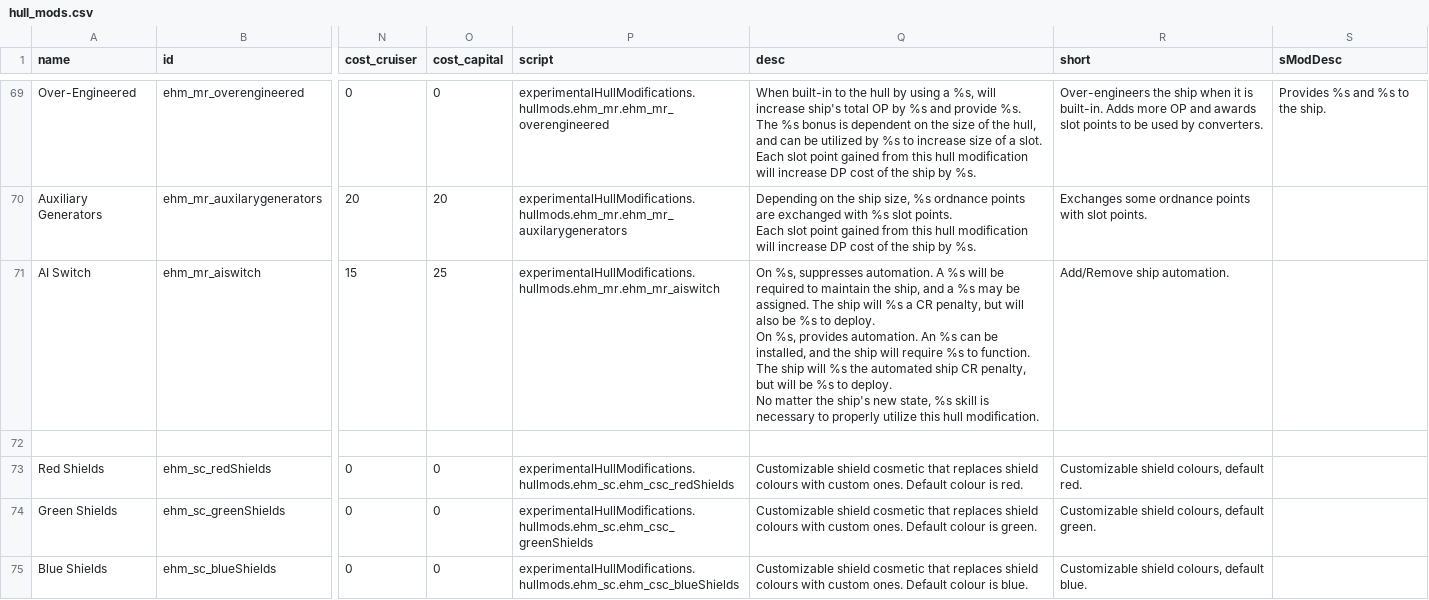
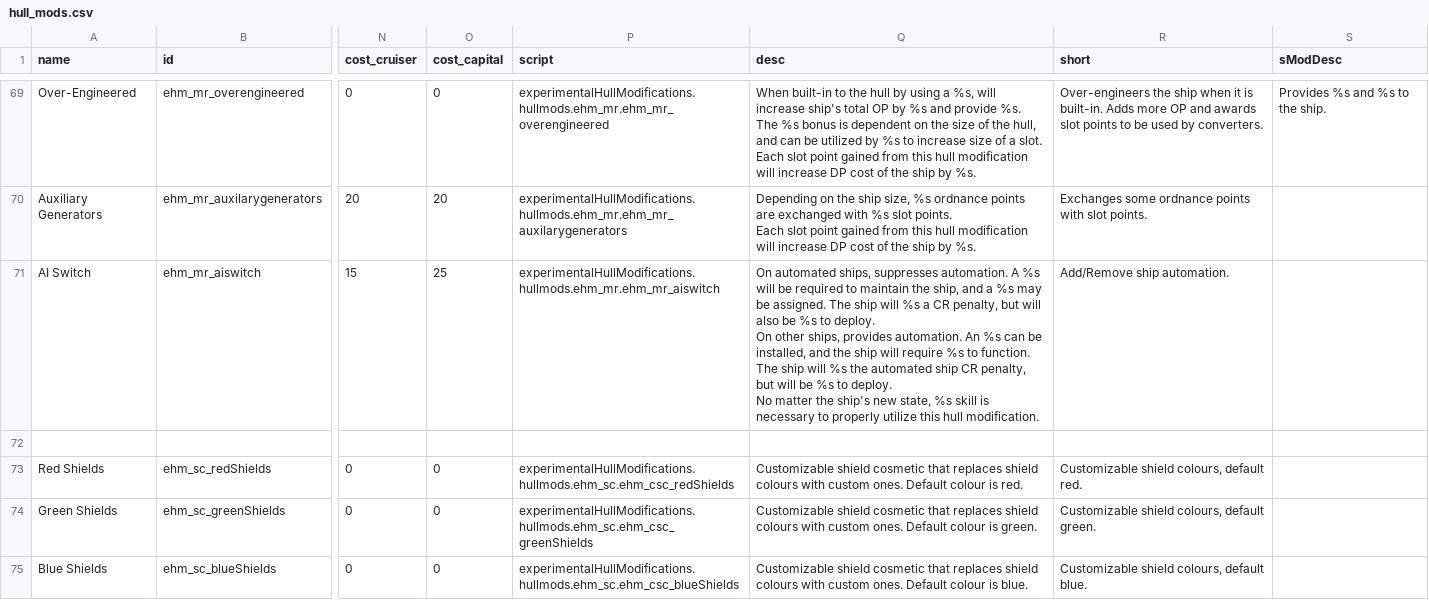
Before and after one commit to lyravega/lyr_ehm, a CSV file: data/hullmods/hull_mods.csv, drawn as a sheet; only a part is shown, gaps mark what is left out; ↵ is a line break in a cell; the diff names each change by its address in the sheet, - before the commit and + after, or states it on an @@ line.

```diff
--- a/data/hullmods/hull_mods.csv
+++ b/data/hullmods/hull_mods.csv
-Q71 (desc): On %s, suppresses automation. A %s will be required to maintain the ship, and a %s may be assigned. The ship will %s a CR penalty, but will also be %s to deploy. ↵ On %s, provides automation.…
+Q71 (desc): On automated ships, suppresses automation. A %s will be required to maintain the ship, and a %s may be assigned. The ship will %s a CR penalty, but will also be %s to deploy. ↵ On other ships, provides automation.…
```
Also changed, not shown: 1 other file.
